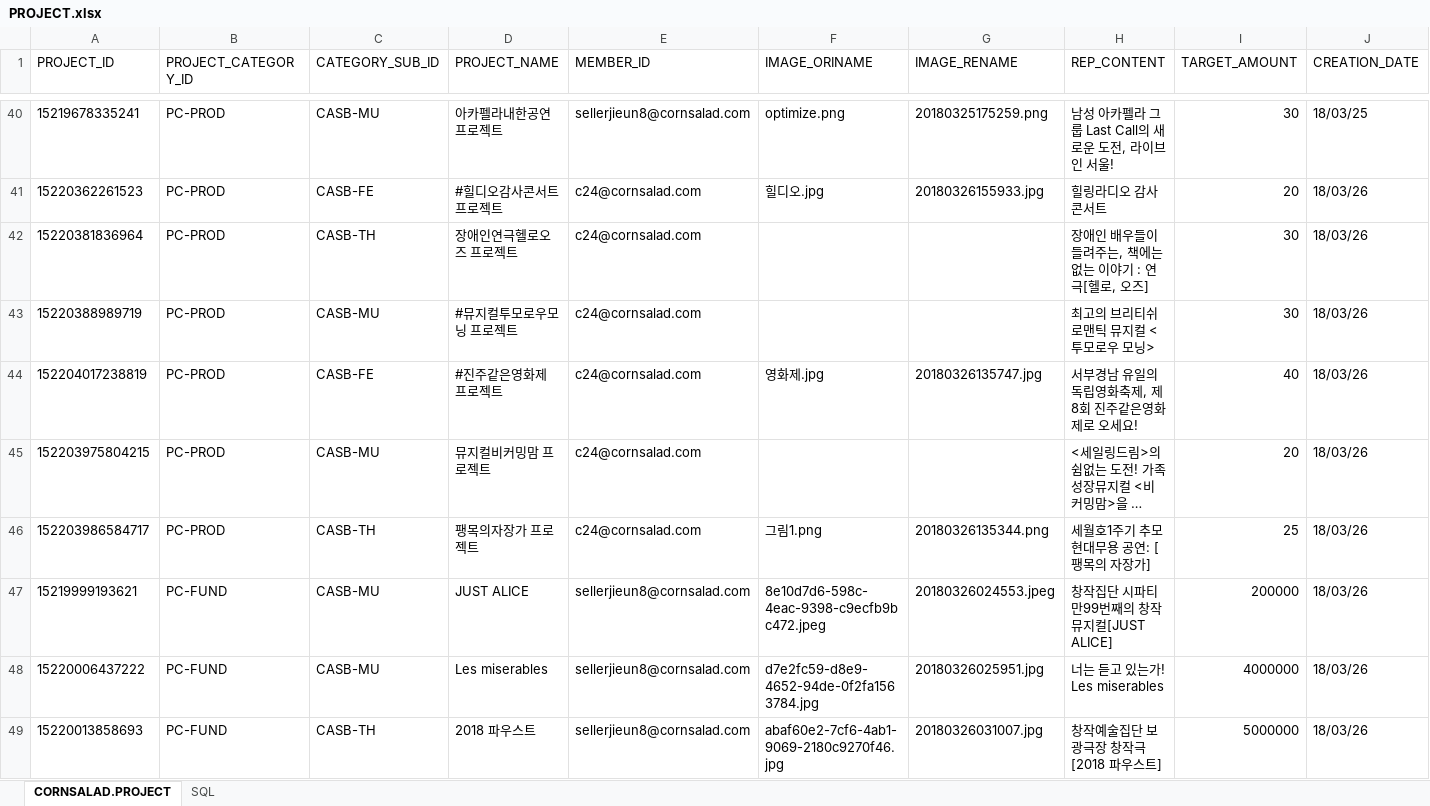
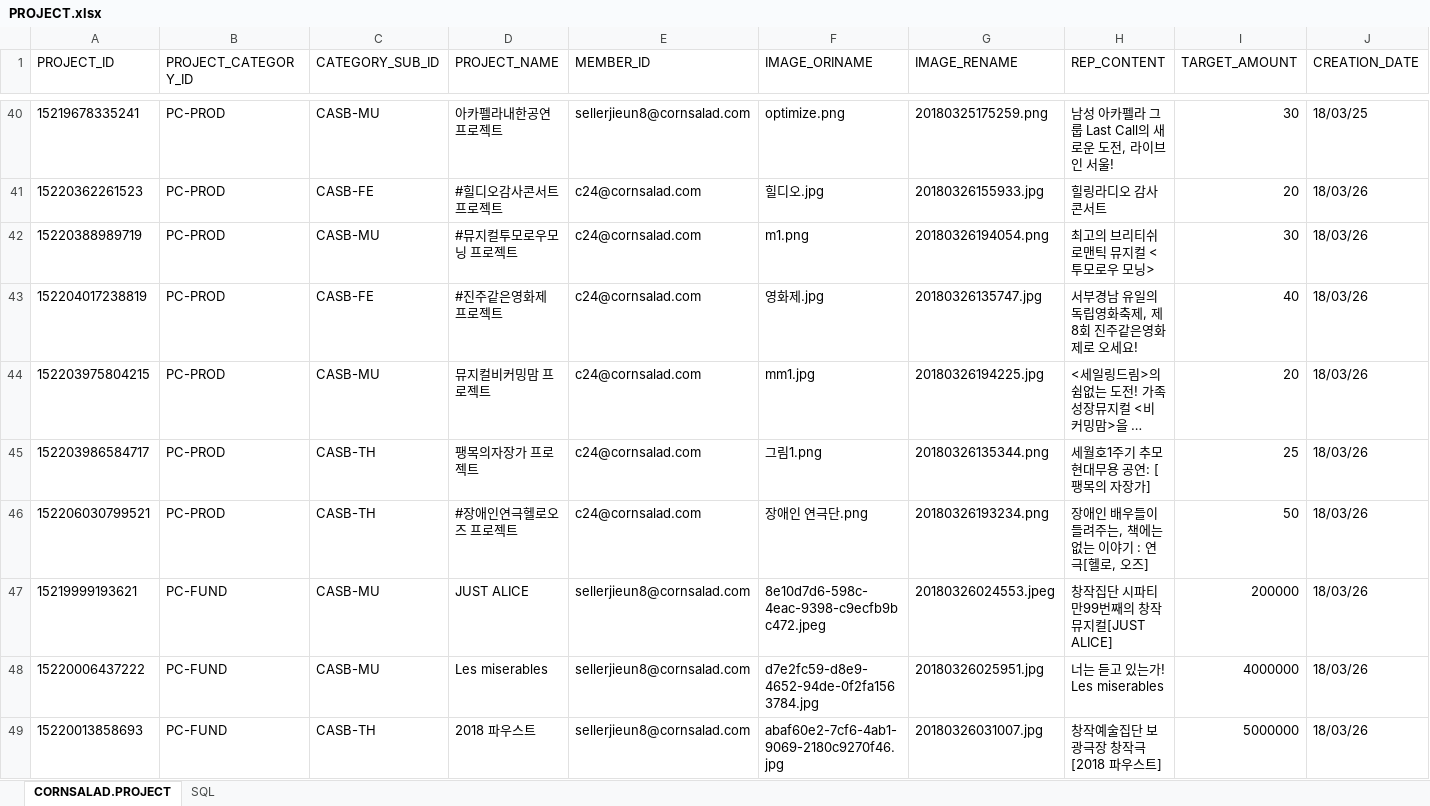
Before and after one commit to lenzefinal/cornsalad, an Excel workbook: finalp/src/main/webapp/resources/db/PROJECT.xlsx, sheet CORNSALAD.PROJECT, drawn as a sheet; only a part is shown, gaps mark what is left out; long unchanged cells end in …; values as stored, in another font and other column widths than the file's, no borders; removed rows and columns are numbered as before the commit, all else as after; rows hold the shown columns only; the diff names each change by its address in the sheet, - before the commit and + after, or states it on an @@ line.

```diff
--- a/finalp/src/main/webapp/resources/db/PROJECT.xlsx (sheet CORNSALAD.PROJECT)
+++ b/finalp/src/main/webapp/resources/db/PROJECT.xlsx (sheet CORNSALAD.PROJECT)
-row 42: 15220381836964 | PC-PROD | CASB-TH | 장애인연극헬로오즈 프로젝트 | c24@cornsalad.com |  |  | 장애인 배우들이 들려주는, 책에는 없는 이야기 : 연극[헬로, 오즈] | 30 | 18/03/26
-F42 (IMAGE_ORINAME): (empty)
+F42 (IMAGE_ORINAME): m1.png
-G42 (IMAGE_RENAME): (empty)
+G42 (IMAGE_RENAME): 20180326194054.png
-F44 (IMAGE_ORINAME): (empty)
+F44 (IMAGE_ORINAME): mm1.jpg
-G44 (IMAGE_RENAME): (empty)
+G44 (IMAGE_RENAME): 20180326194225.jpg
+row 46: 152206030799521 | PC-PROD | CASB-TH | #장애인연극헬로오즈 프로젝트 | c24@cornsalad.com | 장애인 연극단.png | 20180326193234.png | 장애인 배우들이 들려주는, 책에는 없는 이야기 : 연극[헬로, 오즈] | 50 | 18/03/26
```
Also changed, not shown: finalp/src/main/webapp/resources/db/PROJECT_ACCOUNT.xlsx, 1 other file.
